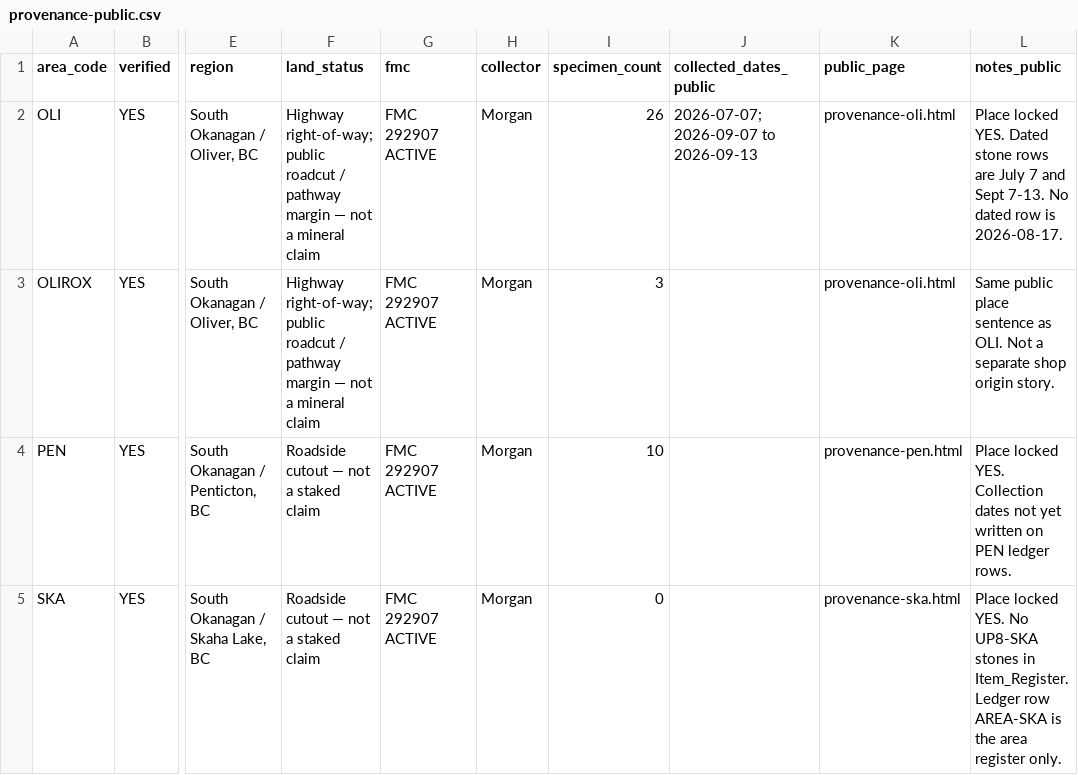
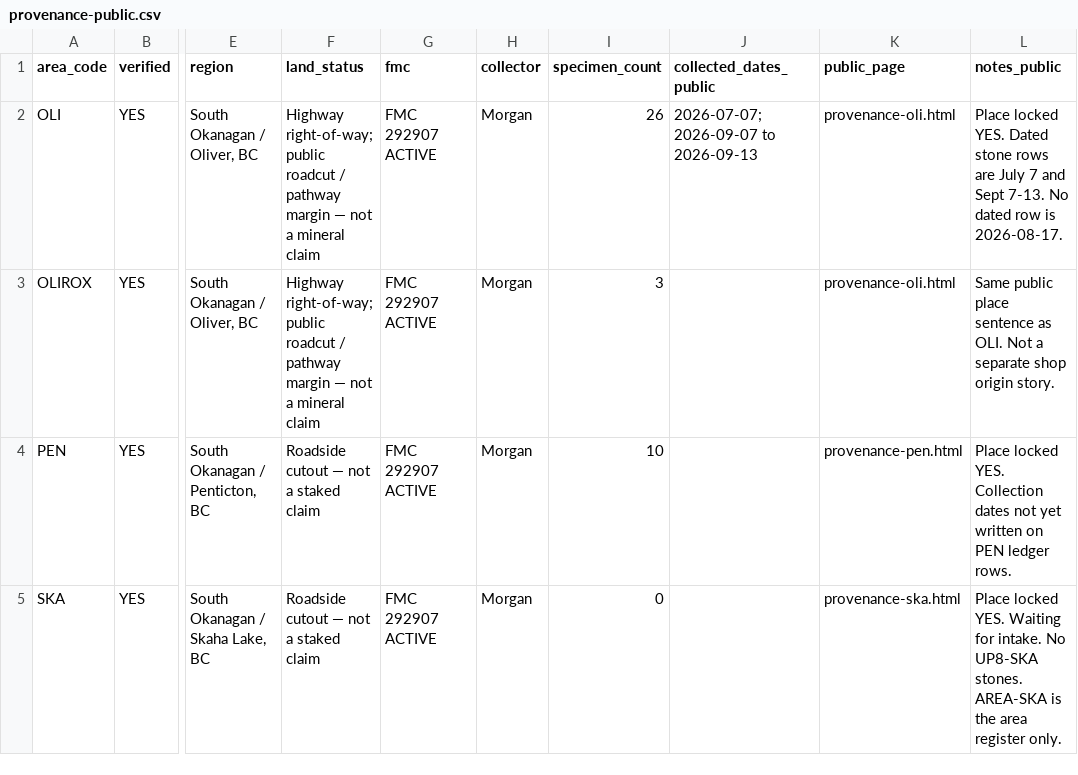
Before and after one commit to 1Unique8/Uniqueperspective8.com, a CSV file: data/provenance-public.csv, drawn as a sheet; only a part is shown, gaps mark what is left out; the diff names each change by its address in the sheet, - before the commit and + after, or states it on an @@ line.

Commit message:
Mark SKA as a locked area waiting for intake

```diff
--- a/data/provenance-public.csv
+++ b/data/provenance-public.csv
-L5 (notes_public): …locked YES. No UP8-SKA stones in Item_Register. Ledger row AREA-SKA is…
+L5 (notes_public): …locked YES. Waiting for intake. No UP8-SKA stones. AREA-SKA is…
```
Also changed, not shown: 2 other files.
